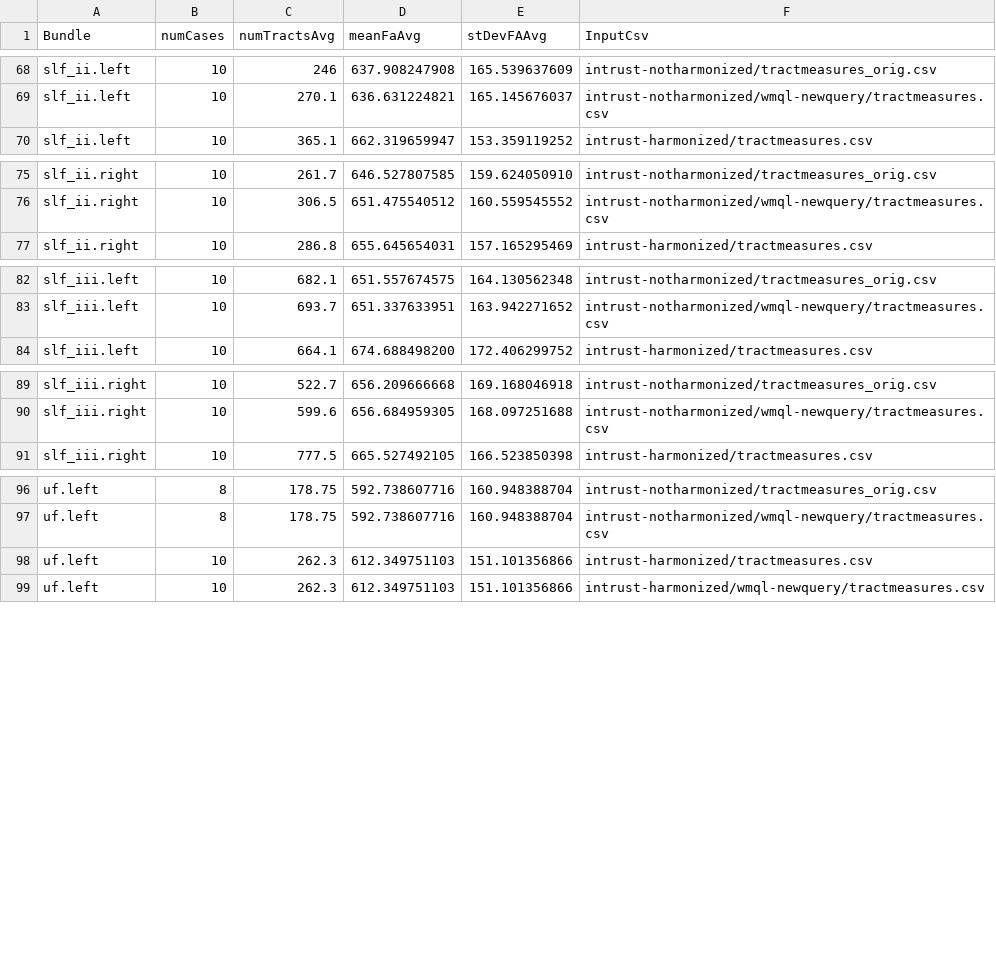
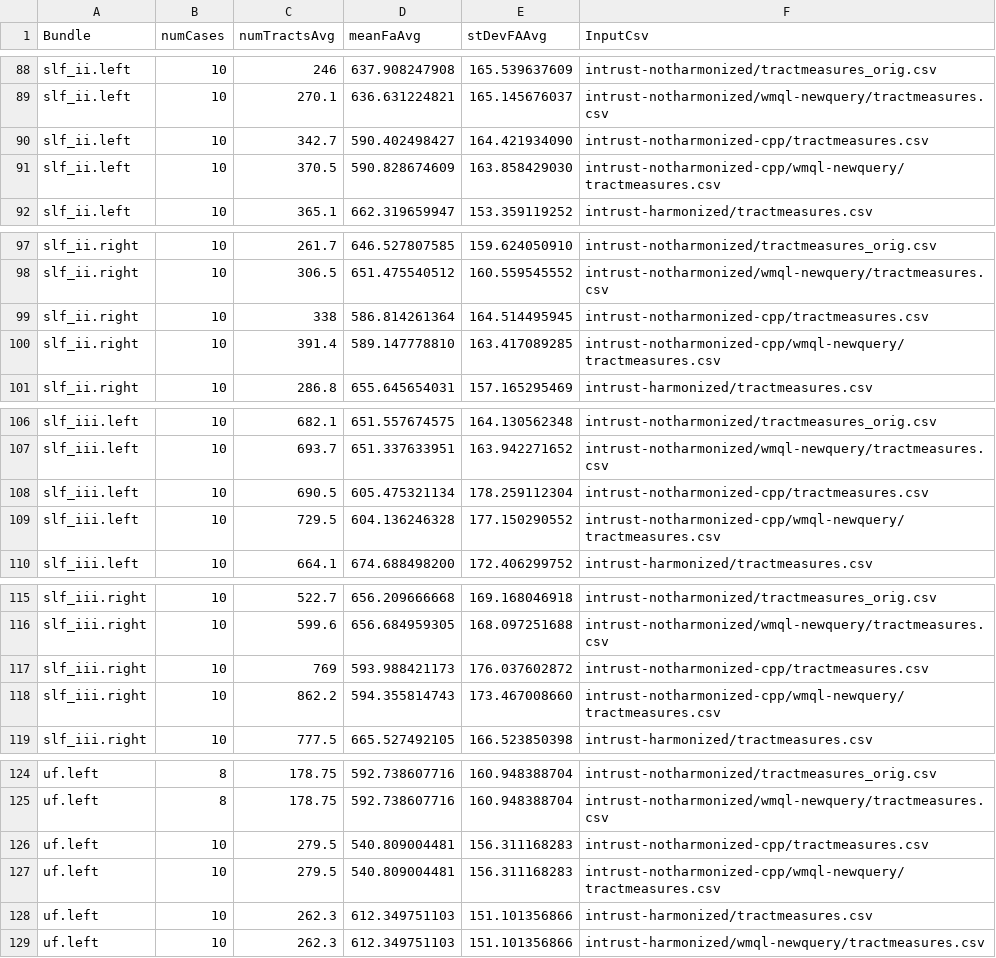
Before and after one commit to pnlbwh/wmql-comparison, a CSV file: wmql_comparison.csv, drawn as a sheet; only a part is shown, gaps mark what is left out; the diff covers the shown part only; the diff names each change by its address in the sheet, - before the commit and + after, or states it on an @@ line.

```diff
--- a/wmql_comparison.csv
+++ b/wmql_comparison.csv
+row 90: slf_ii.left | 10 | 342.7 | 590.402498427 | 164.421934090 | intrust-notharmonized-cpp/tractmeasures.csv
+row 91: slf_ii.left | 10 | 370.5 | 590.828674609 | 163.858429030 | intrust-notharmonized-cpp/wmql-newquery/tractmeasures.csv
+row 99: slf_ii.right | 10 | 338 | 586.814261364 | 164.514495945 | intrust-notharmonized-cpp/tractmeasures.csv
+row 100: slf_ii.right | 10 | 391.4 | 589.147778810 | 163.417089285 | intrust-notharmonized-cpp/wmql-newquery/tractmeasures.csv
+row 108: slf_iii.left | 10 | 690.5 | 605.475321134 | 178.259112304 | intrust-notharmonized-cpp/tractmeasures.csv
+row 109: slf_iii.left | 10 | 729.5 | 604.136246328 | 177.150290552 | intrust-notharmonized-cpp/wmql-newquery/tractmeasures.csv
+row 117: slf_iii.right | 10 | 769 | 593.988421173 | 176.037602872 | intrust-notharmonized-cpp/tractmeasures.csv
+row 118: slf_iii.right | 10 | 862.2 | 594.355814743 | 173.467008660 | intrust-notharmonized-cpp/wmql-newquery/tractmeasures.csv
+row 126: uf.left | 10 | 279.5 | 540.809004481 | 156.311168283 | intrust-notharmonized-cpp/tractmeasures.csv
+row 127: uf.left | 10 | 279.5 | 540.809004481 | 156.311168283 | intrust-notharmonized-cpp/wmql-newquery/tractmeasures.csv
```
Also changed, not shown: 22 added rows elsewhere in this file, 2 other files.
